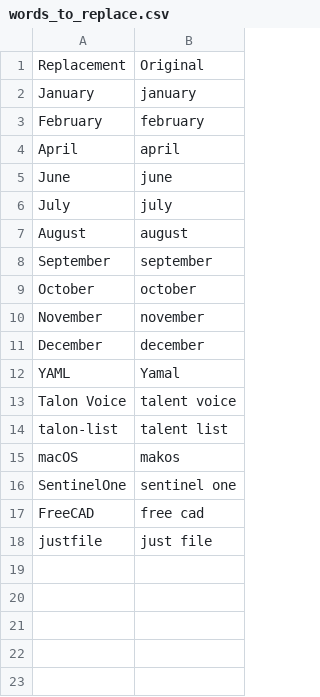
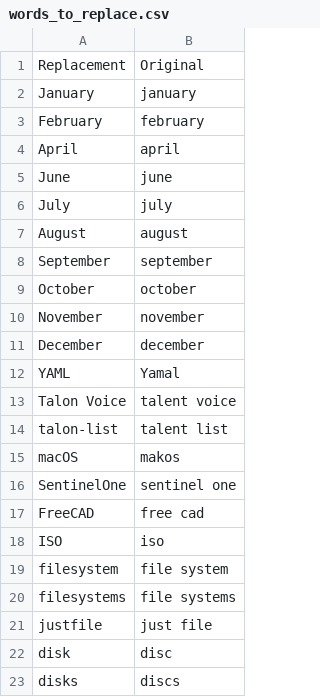
Before and after one commit to imochoa/community, a CSV file: settings/words_to_replace.csv, drawn as a sheet.

```diff
--- a/settings/words_to_replace.csv
+++ b/settings/words_to_replace.csv
@@ -17,2 +17,7 @@ SentinelOne,sentinel one
 FreeCAD,free cad
+ISO,iso
+filesystem, file system
+filesystems, file systems
 justfile,just file
+disk,disc
+disks,discs
```
Also changed, not shown: 1 other file.
